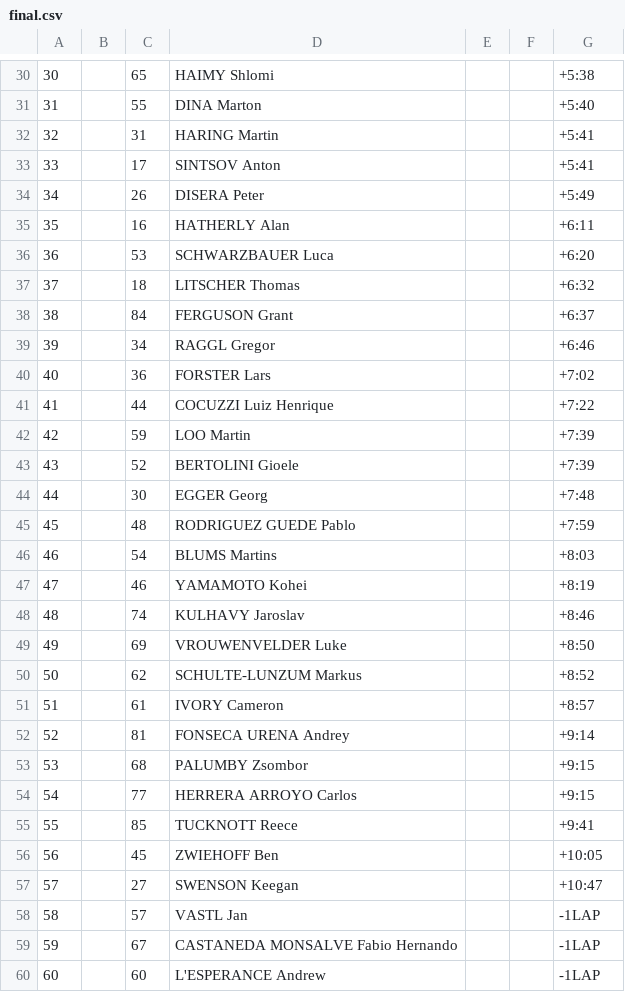
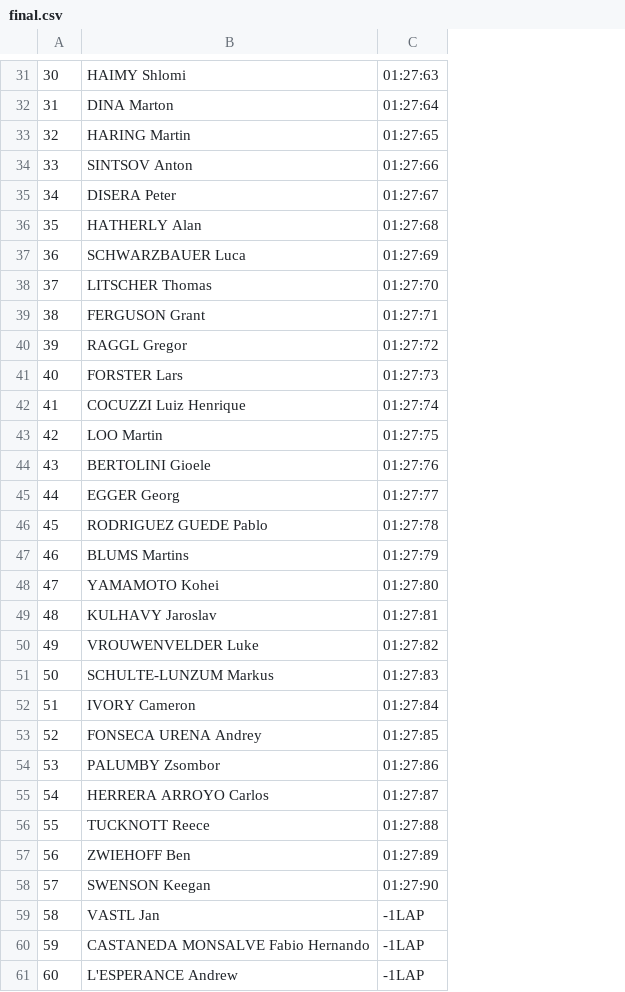
Before and after one commit to fsadannn/olimpics, a CSV file: Track Cicling/data_from_tissot/formated_data/2019/men mountain bike-/2019/final.csv, drawn as a sheet; only a part is shown, gaps mark what is left out; removed rows and columns are numbered as before the commit, all else as after; the diff covers the shown part only; the diff names each change by its address in the sheet, - before the commit and + after, or states it on an @@ line.

Commit message:
mountain and road data in json

```diff
--- a/Track Cicling/data_from_tissot/formated_data/2019/men mountain bike-/2019/final.csv
+++ b/Track Cicling/data_from_tissot/formated_data/2019/men mountain bike-/2019/final.csv
-column B, empty
-column C, rows 30-60: 65 | 55 | 31 | 17 | 26 | 16 | 53 | 18 | 84 | 34 | 36 | 44 | 59 | 52 | 30 | 48 | 54 | 46 | 74 | 69 | 62 | 61 | 81 | 68 | 77 | 85 | 45 | 27 | 57 | 67 | 60
-column E, empty
-column F, empty
-C31: +5:38
+C31: 01:27:63
-C32: +5:40
+C32: 01:27:64
-C33: +5:41
+C33: 01:27:65
-C34: +5:41
+C34: 01:27:66
-C35: +5:49
+C35: 01:27:67
-C36: +6:11
+C36: 01:27:68
-C37: +6:20
+C37: 01:27:69
-C38: +6:32
+C38: 01:27:70
-C39: +6:37
+C39: 01:27:71
-C40: +6:46
+C40: 01:27:72
-C41: +7:02
+C41: 01:27:73
-C42: +7:22
+C42: 01:27:74
-C43: +7:39
+C43: 01:27:75
-C44: +7:39
+C44: 01:27:76
-C45: +7:48
+C45: 01:27:77
-C46: +7:59
+C46: 01:27:78
-C47: +8:03
+C47: 01:27:79
-C48: +8:19
+C48: 01:27:80
-C49: +8:46
+C49: 01:27:81
-C50: +8:50
+C50: 01:27:82
-C51: +8:52
+C51: 01:27:83
-C52: +8:57
+C52: 01:27:84
-C53: +9:14
+C53: 01:27:85
-C54: +9:15
+C54: 01:27:86
-C55: +9:15
+C55: 01:27:87
-C56: +9:41
+C56: 01:27:88
-C57: +10:05
+C57: 01:27:89
-C58: +10:47
+C58: 01:27:90
```
Also changed, not shown: 1 added row and 28 edited cells elsewhere in this file, Track Cicling/data_from_tissot/formated_data/2019/Men Road-/2019/final.csv, Track Cicling/data_from_tissot/formated_data/2019/Men Road-/2020/final.csv, 21 other files.
